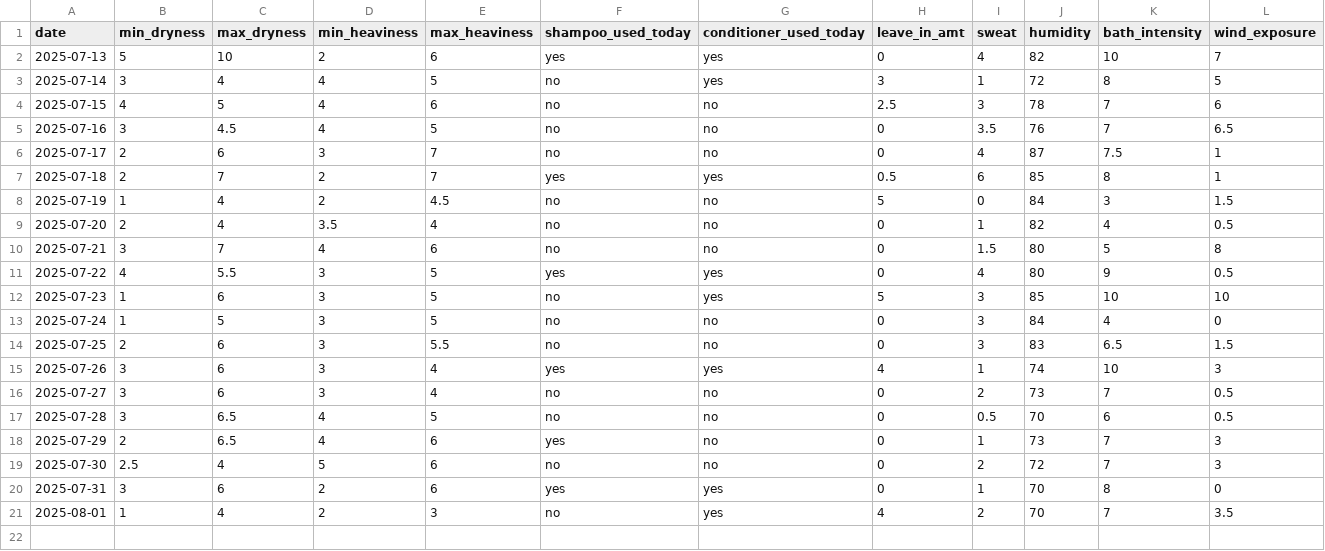
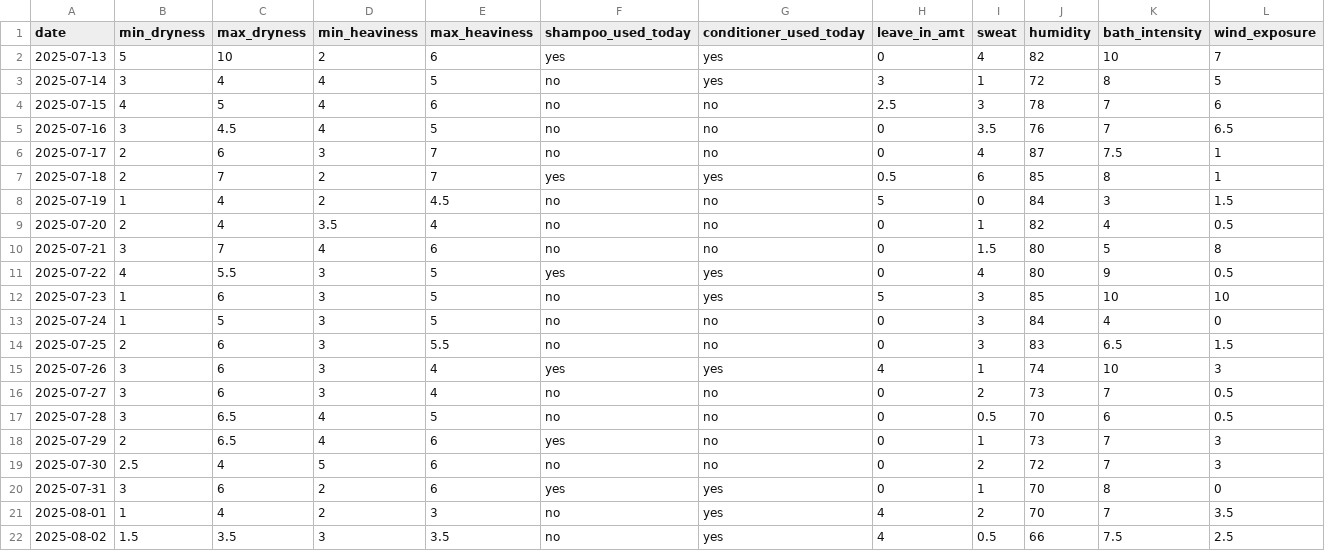
Before and after one commit to sdbrgo/Glossi, a CSV file: Glossi Dataset WIP.csv, drawn as a sheet; the diff names each change by its address in the sheet, - before the commit and + after, or states it on an @@ line.

Commit message:
Update Glossi Dataset WIP.csv
logged daily data

```diff
--- a/Glossi Dataset WIP.csv
+++ b/Glossi Dataset WIP.csv
+row 22: 2025-08-02 | 1.5 | 3.5 | 3 | 3.5 | no | yes | 4 | 0.5 | 66 | 7.5 | 2.5
```
